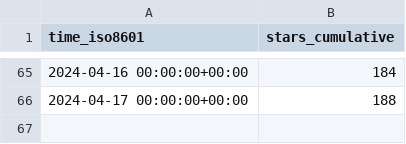
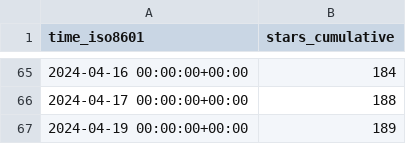
Before and after one commit to Feel-ix-343/markdown-oxide, a CSV file: Feel-ix-343/markdown-oxide/ghrs-data/stargazers.csv, drawn as a sheet; only a part is shown, gaps mark what is left out.

```diff
--- a/Feel-ix-343/markdown-oxide/ghrs-data/stargazers.csv
+++ b/Feel-ix-343/markdown-oxide/ghrs-data/stargazers.csv
@@ -66 +66,2 @@ time_iso8601,stars_cumulative
 2024-04-17 00:00:00+00:00,188
+2024-04-19 00:00:00+00:00,189
```
